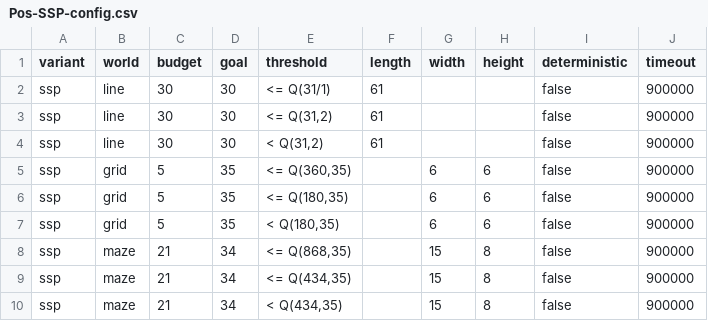
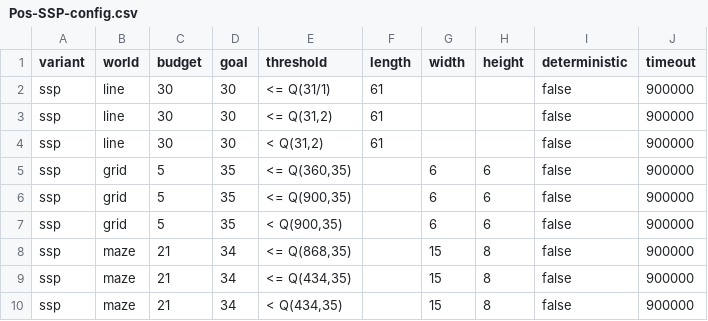
Before and after one commit to Zedrichu/Optimal-Observability-Problem, a CSV file: dynamic_solvers/configs/Pos-SSP-config.csv, drawn as a sheet.

```diff
--- a/dynamic_solvers/configs/Pos-SSP-config.csv
+++ b/dynamic_solvers/configs/Pos-SSP-config.csv
@@ -5,4 +5,4 @@ ssp,line,30,30,"<  Q(31,2)",61,,,false,900000
 ssp,grid,5,35,"<= Q(360,35)",,6,6,false,900000
-ssp,grid,5,35,"<= Q(180,35)",,6,6,false,900000
-ssp,grid,5,35,"<  Q(180,35)",,6,6,false,900000
+ssp,grid,5,35,"<= Q(900,35)",,6,6,false,900000
+ssp,grid,5,35,"<  Q(900,35)",,6,6,false,900000
 ssp,maze,21,34,"<= Q(868,35)",,15,8,false,900000
```
Also changed, not shown: 16 other files.
